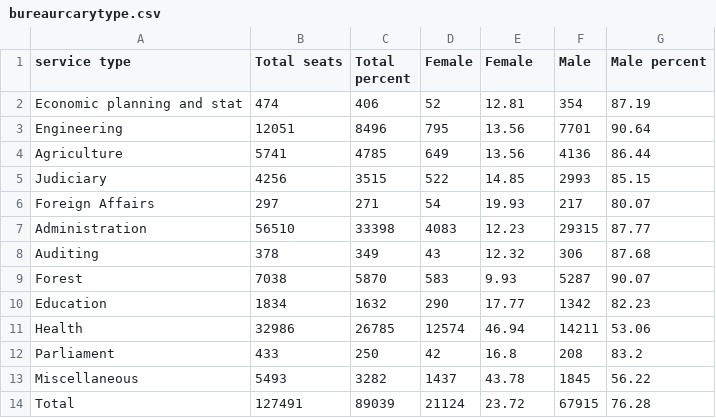
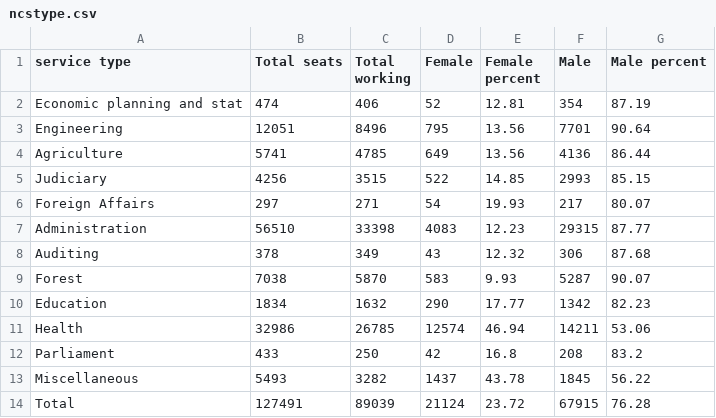
Before and after one commit to sherpaang/bureacracyrepresentation, a CSV file: data/ncstype.csv (was data/bureaurcarytype.csv), drawn as a sheet.

```diff
--- a/data/bureaurcarytype.csv
+++ b/data/ncstype.csv
@@ -1,2 +1,2 @@
-service type,Total seats,Total percent,Female,Female,Male,Male percent
+service type,Total seats,Total working,Female,Female percent,Male,Male percent
 Economic planning and stat,474,406,52,12.81,354,87.19
```
Also changed, not shown: data/local2017.csv, data/ncslevelrecent.csv, 10 other files.
